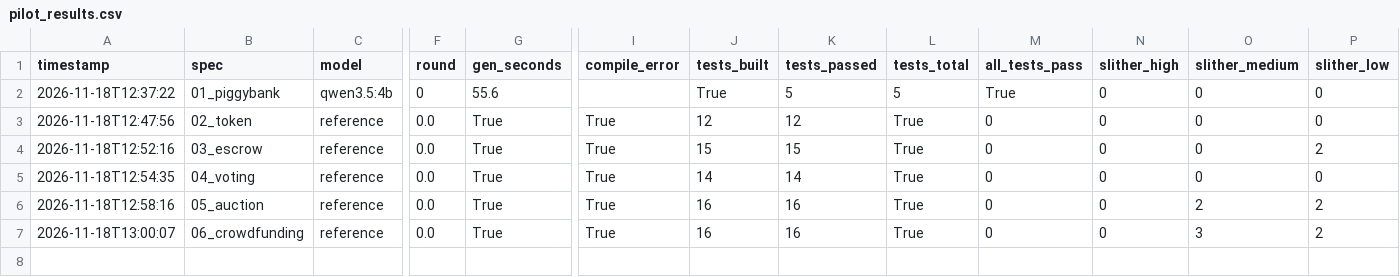
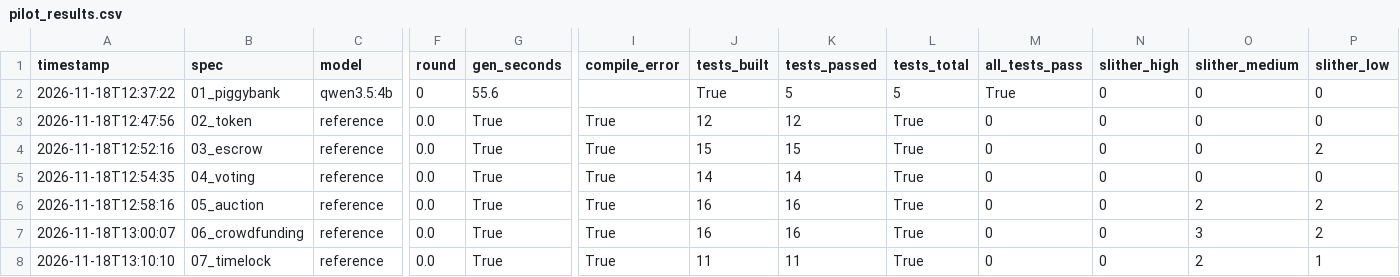
Before and after one commit to ayansmazhan/csci435_project, a CSV file: data/pilot_results.csv, drawn as a sheet; only a part is shown, gaps mark what is left out; rows hold the shown columns only; the diff names each change by its address in the sheet, - before the commit and + after, or states it on an @@ line.

Commit message:
Add spec 07 (TimeLock): spec, tests, reference

```diff
--- a/data/pilot_results.csv
+++ b/data/pilot_results.csv
+row 8: 2026-11-18T13:10:10 | 07_timelock | reference | 0.0 | True | True | 11 | 11 | True | 0 | 0 | 2 | 1
```
Also changed, not shown: 4 other files.
